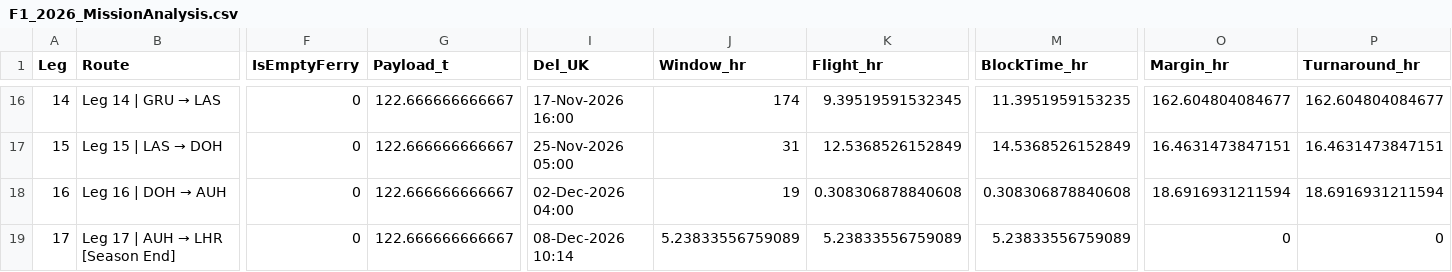
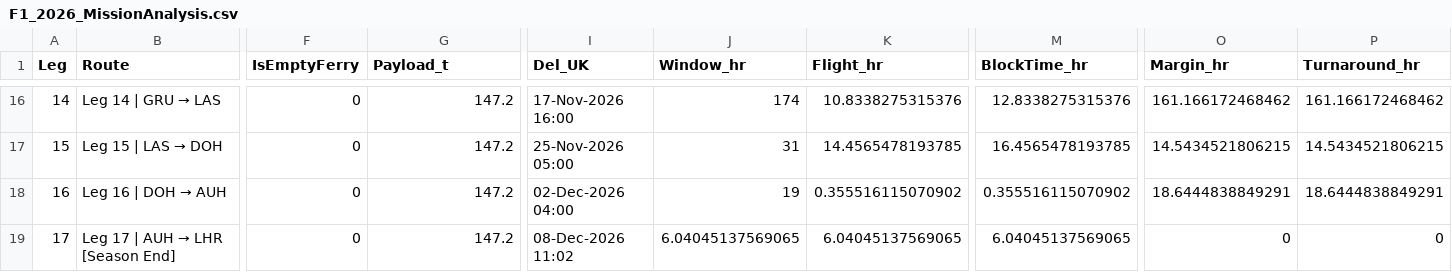
Before and after one commit to tw25297/Boxwing, a CSV file: F1_2026_MissionAnalysis.csv, drawn as a sheet; only a part is shown, gaps mark what is left out; the diff covers the shown part only; the diff names each change by its address in the sheet, - before the commit and + after, or states it on an @@ line.

```diff
--- a/F1_2026_MissionAnalysis.csv
+++ b/F1_2026_MissionAnalysis.csv
-G16:G19 (Payload_t): 122.666666666667
+G16:G19 (Payload_t): 147.2
-K16 (Flight_hr): 9.39519591532345
+K16 (Flight_hr): 10.8338275315376
-M16 (BlockTime_hr): 11.3951959153235
+M16 (BlockTime_hr): 12.8338275315376
-O16 (Margin_hr): 162.604804084677
+O16 (Margin_hr): 161.166172468462
-P16 (Turnaround_hr): 162.604804084677
+P16 (Turnaround_hr): 161.166172468462
-K17 (Flight_hr): 12.5368526152849
+K17 (Flight_hr): 14.4565478193785
-M17 (BlockTime_hr): 14.5368526152849
+M17 (BlockTime_hr): 16.4565478193785
-O17 (Margin_hr): 16.4631473847151
+O17 (Margin_hr): 14.5434521806215
-P17 (Turnaround_hr): 16.4631473847151
+P17 (Turnaround_hr): 14.5434521806215
-K18 (Flight_hr): 0.308306878840608
+K18 (Flight_hr): 0.355516115070902
-M18 (BlockTime_hr): 0.308306878840608
+M18 (BlockTime_hr): 0.355516115070902
-O18 (Margin_hr): 18.6916931211594
+O18 (Margin_hr): 18.6444838849291
-P18 (Turnaround_hr): 18.6916931211594
+P18 (Turnaround_hr): 18.6444838849291
-I19 (Del_UK): 08-Dec-2026 10:14
+I19 (Del_UK): 08-Dec-2026 11:02
-J19 (Window_hr): 5.23833556759089
+J19 (Window_hr): 6.04045137569065
-K19 (Flight_hr): 5.23833556759089
+K19 (Flight_hr): 6.04045137569065
-M19 (BlockTime_hr): 5.23833556759089
+M19 (BlockTime_hr): 6.04045137569065
```
Also changed, not shown: 69 edited cells elsewhere in this file, Boxwing_TradeStudy.csv, 13 other files.
